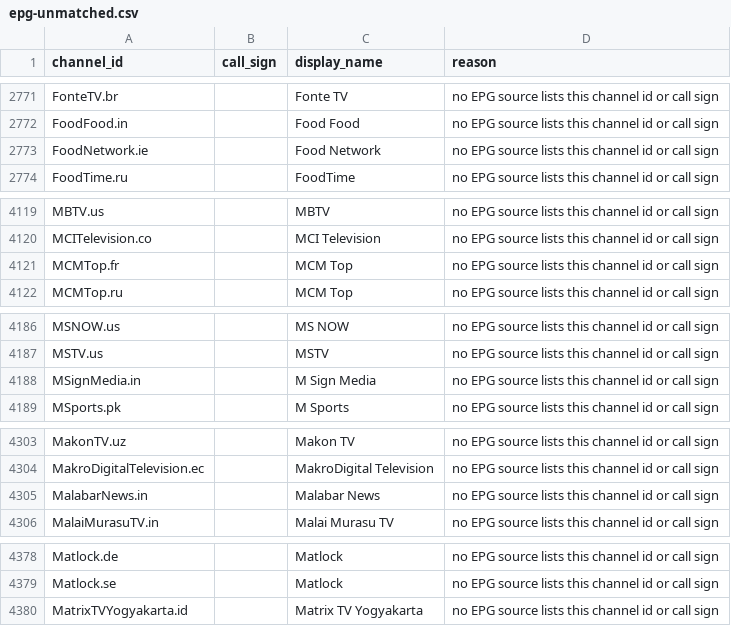
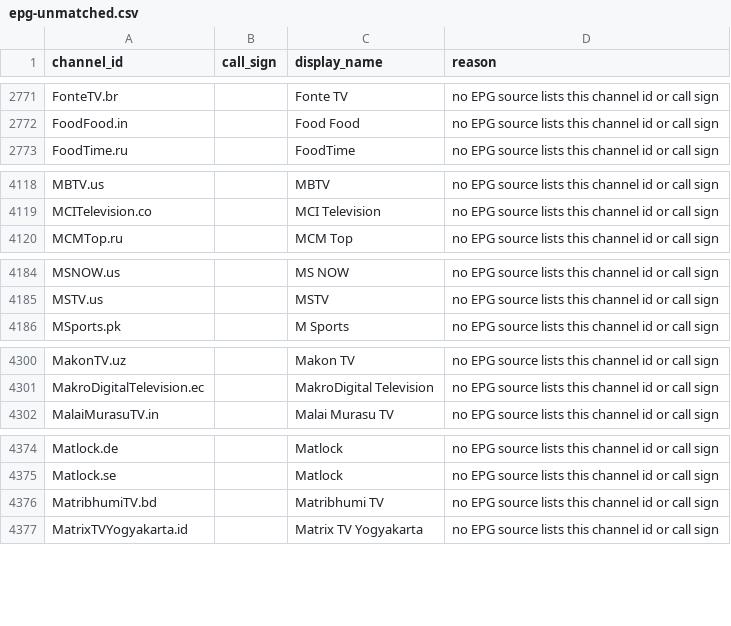
Before and after one commit to 7000premiumchannels/android-tv-guru-playlists, a CSV file: reports/epg-unmatched.csv, drawn as a sheet; only a part is shown, gaps mark what is left out; the diff covers the shown part only.

```diff
--- a/reports/epg-unmatched.csv
+++ b/reports/epg-unmatched.csv
@@ -2772,3 +2772,2 @@ FonteTV.br,,Fonte TV,no EPG source lists this channel id or call sign
 FoodFood.in,,Food Food,no EPG source lists this channel id or call sign
-FoodNetwork.ie,,Food Network,no EPG source lists this channel id or call sign
 FoodTime.ru,,FoodTime,no EPG source lists this channel id or call sign
@@ -4120,3 +4119,2 @@ MBTV.us,,MBTV,no EPG source lists this channel id or call sign
 MCITelevision.co,,MCI Television,no EPG source lists this channel id or call sign
-MCMTop.fr,,MCM Top,no EPG source lists this channel id or call sign
 MCMTop.ru,,MCM Top,no EPG source lists this channel id or call sign
@@ -4187,3 +4185,2 @@ MSNOW.us,,MS NOW,no EPG source lists this channel id or call sign
 MSTV.us,,MSTV,no EPG source lists this channel id or call sign
-MSignMedia.in,,M Sign Media,no EPG source lists this channel id or call sign
 MSports.pk,,M Sports,no EPG source lists this channel id or call sign
@@ -4304,3 +4301,2 @@ MakonTV.uz,,Makon TV,no EPG source lists this channel id or call sign
 MakroDigitalTelevision.ec,,MakroDigital Television,no EPG source lists this channel id or call sign
-MalabarNews.in,,Malabar News,no EPG source lists this channel id or call sign
 MalaiMurasuTV.in,,Malai Murasu TV,no EPG source lists this channel id or call sign
@@ -4379,2 +4375,3 @@ Matlock.de,,Matlock,no EPG source lists this channel id or call sign
 Matlock.se,,Matlock,no EPG source lists this channel id or call sign
+MatribhumiTV.bd,,Matribhumi TV,no EPG source lists this channel id or call sign
 MatrixTVYogyakarta.id,,Matrix TV Yogyakarta,no EPG source lists this channel id or call sign
```
Also changed, not shown: 6 added rows and 2 removed rows elsewhere in this file, 4 other files.
